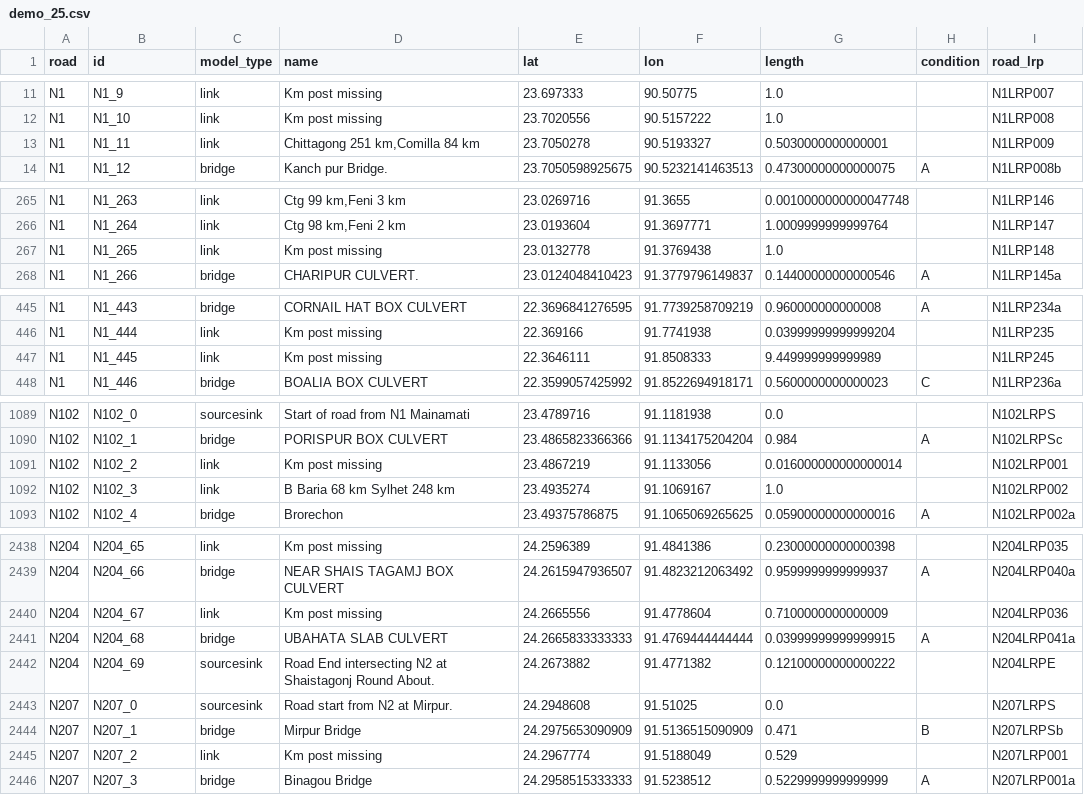
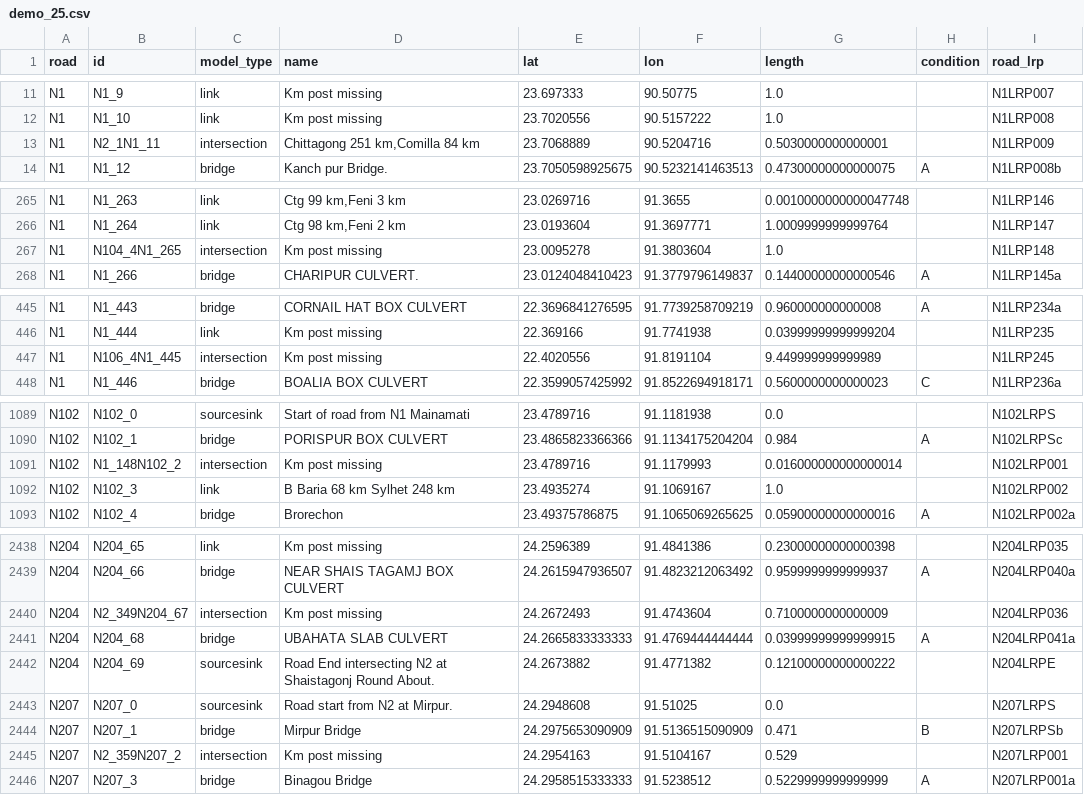
Before and after one commit to daniela1998/Advanced-Simulation-Assignments, a CSV file: Assignment 3/EPA133a-G16-A3_demo_generator/data/processed/demo_25.csv, drawn as a sheet; only a part is shown, gaps mark what is left out; the diff covers the shown part only.

```diff
--- a/Assignment 3/EPA133a-G16-A3_demo_generator/data/processed/demo_25.csv
+++ b/Assignment 3/EPA133a-G16-A3_demo_generator/data/processed/demo_25.csv
@@ -12,3 +12,3 @@ N1,N1_9,link,Km post missing,23.697333,90.50775,1.0,,N1LRP007
 N1,N1_10,link,Km post missing,23.7020556,90.5157222,1.0,,N1LRP008
-N1,N1_11,link,"Chittagong 251 km,Comilla 84 km",23.7050278,90.5193327,0.5030000000000001,,N1LRP009
+N1,N2_1N1_11,intersection,"Chittagong 251 km,Comilla 84 km",23.7068889,90.5204716,0.5030000000000001,,N1LRP009
 N1,N1_12,bridge,Kanch pur Bridge.,23.7050598925675,90.5232141463513,0.47300000000000075,A,N1LRP008b
@@ -266,3 +266,3 @@ N1,N1_263,link,"Ctg 99 km,Feni 3 km",23.0269716,91.3655,0.0010000000000047748,,N
 N1,N1_264,link,"Ctg 98 km,Feni 2 km",23.0193604,91.3697771,1.0009999999999764,,N1LRP147
-N1,N1_265,link,Km post missing,23.0132778,91.3769438,1.0,,N1LRP148
+N1,N104_4N1_265,intersection,Km post missing,23.0095278,91.3803604,1.0,,N1LRP148
 N1,N1_266,bridge,CHARIPUR CULVERT.,23.0124048410423,91.3779796149837,0.14400000000000546,A,N1LRP145a
@@ -446,3 +446,3 @@ N1,N1_443,bridge,CORNAIL HAT BOX CULVERT,22.3696841276595,91.7739258709219,0.960
 N1,N1_444,link,Km post missing,22.369166,91.7741938,0.03999999999999204,,N1LRP235
-N1,N1_445,link,Km post missing,22.3646111,91.8508333,9.449999999999989,,N1LRP245
+N1,N106_4N1_445,intersection,Km post missing,22.4020556,91.8191104,9.449999999999989,,N1LRP245
 N1,N1_446,bridge,BOALIA BOX CULVERT,22.3599057425992,91.8522694918171,0.5600000000000023,C,N1LRP236a
@@ -1090,3 +1090,3 @@ N102,N102_0,sourcesink,Start of road from N1 Mainamati,23.4789716,91.1181938,0.0
 N102,N102_1,bridge,PORISPUR BOX CULVERT,23.4865823366366,91.1134175204204,0.984,A,N102LRPSc
-N102,N102_2,link,Km post missing,23.4867219,91.1133056,0.016000000000000014,,N102LRP001
+N102,N1_148N102_2,intersection,Km post missing,23.4789716,91.1179993,0.016000000000000014,,N102LRP001
 N102,N102_3,link,B Baria 68 km Sylhet 248 km,23.4935274,91.1069167,1.0,,N102LRP002
@@ -2439,3 +2439,3 @@ N204,N204_65,link,Km post missing,24.2596389,91.4841386,0.23000000000000398,,N20
 N204,N204_66,bridge,NEAR SHAIS TAGAMJ BOX CULVERT,24.2615947936507,91.4823212063492,0.9599999999999937,A,N204LRP040a
-N204,N204_67,link,Km post missing,24.2665556,91.4778604,0.7100000000000009,,N204LRP036
+N204,N2_349N204_67,intersection,Km post missing,24.2672493,91.4743604,0.7100000000000009,,N204LRP036
 N204,N204_68,bridge,UBAHATA SLAB CULVERT,24.2665833333333,91.4769444444444,0.03999999999999915,A,N204LRP041a
@@ -2444,3 +2444,3 @@ N207,N207_0,sourcesink,Road start from N2 at Mirpur.,24.2948608,91.51025,0.0,,N2
 N207,N207_1,bridge,Mirpur Bridge,24.2975653090909,91.5136515090909,0.471,B,N207LRPSb
-N207,N207_2,link,Km post missing,24.2967774,91.5188049,0.529,,N207LRP001
+N207,N2_359N207_2,intersection,Km post missing,24.2954163,91.5104167,0.529,,N207LRP001
 N207,N207_3,bridge,Binagou Bridge,24.2958515333333,91.5238512,0.5229999999999999,A,N207LRP001a
```
Also changed, not shown: 54 edited cells elsewhere in this file, Assignment 3/EPA133a-G16-A3_demo_generator/data/processed/demo_with_intersection.csv, 1 other file.
